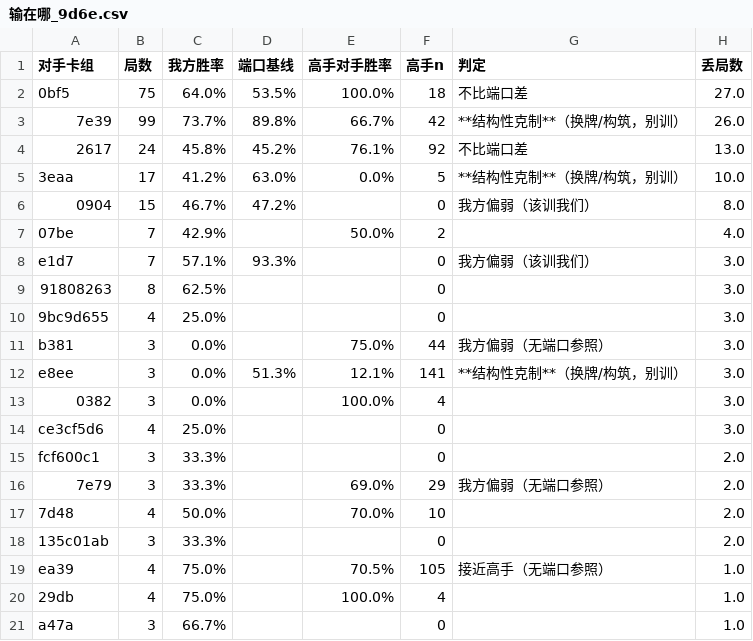
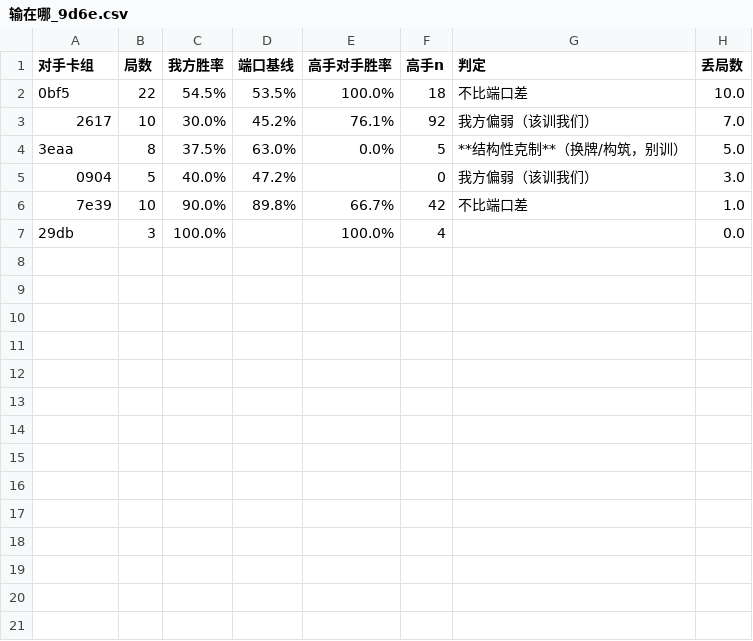
Before and after one commit to zhang1wen2hao3-a11y/kaggle_home, a CSV file: docs/输在哪_9d6e.csv, drawn as a sheet; only a part is shown; the diff covers the shown part only.

```diff
--- a/docs/输在哪_9d6e.csv
+++ b/docs/输在哪_9d6e.csv
@@ -1,21 +1,7 @@
 对手卡组,局数,我方胜率,端口基线,高手对手胜率,高手n,判定,丢局数
-0bf5,75,64.0%,53.5%,100.0%,18,不比端口差,27.0
-7e39,99,73.7%,89.8%,66.7%,42,**结构性克制**（换牌/构筑，别训）,26.0
-2617,24,45.8%,45.2%,76.1%,92,不比端口差,13.0
-3eaa,17,41.2%,63.0%,0.0%,5,**结构性克制**（换牌/构筑，别训）,10.0
-0904,15,46.7%,47.2%,,0,我方偏弱（该训我们）,8.0
-07be,7,42.9%,,50.0%,2,,4.0
-e1d7,7,57.1%,93.3%,,0,我方偏弱（该训我们）,3.0
-91808263,8,62.5%,,,0,,3.0
-9bc9d655,4,25.0%,,,0,,3.0
-b381,3,0.0%,,75.0%,44,我方偏弱（无端口参照）,3.0
-e8ee,3,0.0%,51.3%,12.1%,141,**结构性克制**（换牌/构筑，别训）,3.0
-0382,3,0.0%,,100.0%,4,,3.0
-ce3cf5d6,4,25.0%,,,0,,3.0
-fcf600c1,3,33.3%,,,0,,2.0
-7e79,3,33.3%,,69.0%,29,我方偏弱（无端口参照）,2.0
-7d48,4,50.0%,,70.0%,10,,2.0
-135c01ab,3,33.3%,,,0,,2.0
-ea39,4,75.0%,,70.5%,105,接近高手（无端口参照）,1.0
-29db,4,75.0%,,100.0%,4,,1.0
-a47a,3,66.7%,,,0,,1.0
+0bf5,22,54.5%,53.5%,100.0%,18,不比端口差,10.0
+2617,10,30.0%,45.2%,76.1%,92,我方偏弱（该训我们）,7.0
+3eaa,8,37.5%,63.0%,0.0%,5,**结构性克制**（换牌/构筑，别训）,5.0
+0904,5,40.0%,47.2%,,0,我方偏弱（该训我们）,3.0
+7e39,10,90.0%,89.8%,66.7%,42,不比端口差,1.0
+29db,3,100.0%,,100.0%,4,,0.0
```
Also changed, not shown: 4 removed rows elsewhere in this file, docs/输在哪_f5f8.csv, 5 other files.
